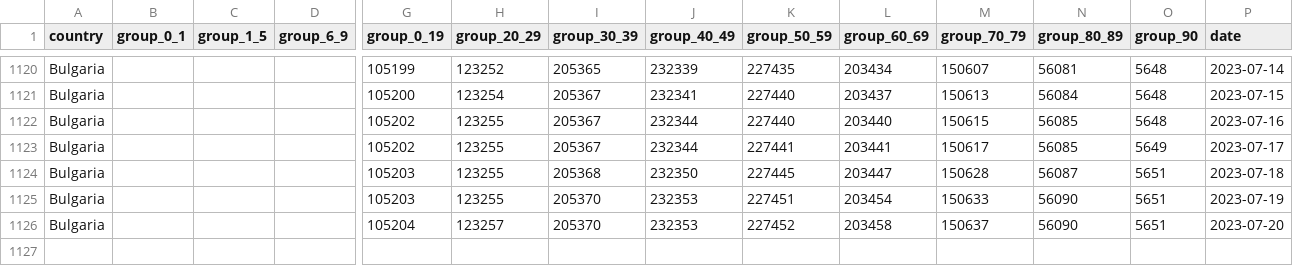
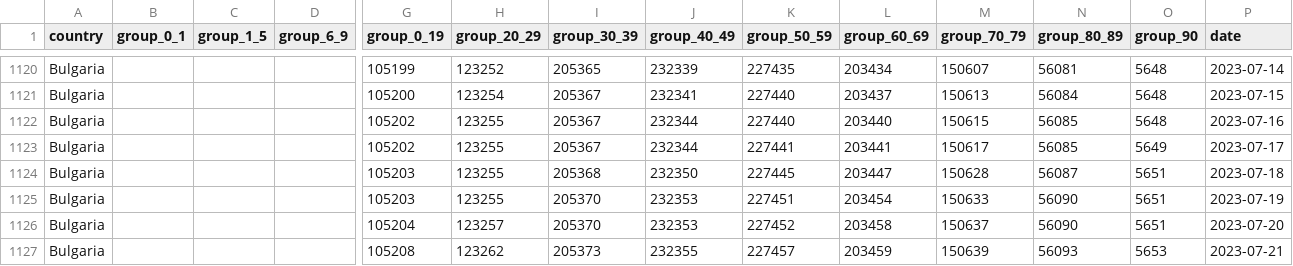
Before and after one commit to COVID-19-Bulgaria/covid-database, a CSV file: Bulgaria/CasesAgeDataset.csv, drawn as a sheet; only a part is shown, gaps mark what is left out; rows hold the shown columns only; the diff names each change by its address in the sheet, - before the commit and + after, or states it on an @@ line.

Commit message:
Data scraped automatically for 21.07.2023 08:30

```diff
--- a/Bulgaria/CasesAgeDataset.csv
+++ b/Bulgaria/CasesAgeDataset.csv
+row 1127: Bulgaria |  |  |  | 105208 | 123262 | 205373 | 232355 | 227457 | 203459 | 150639 | 56093 | 5653 | 2023-07-21
```
Also changed, not shown: 1 other file.
